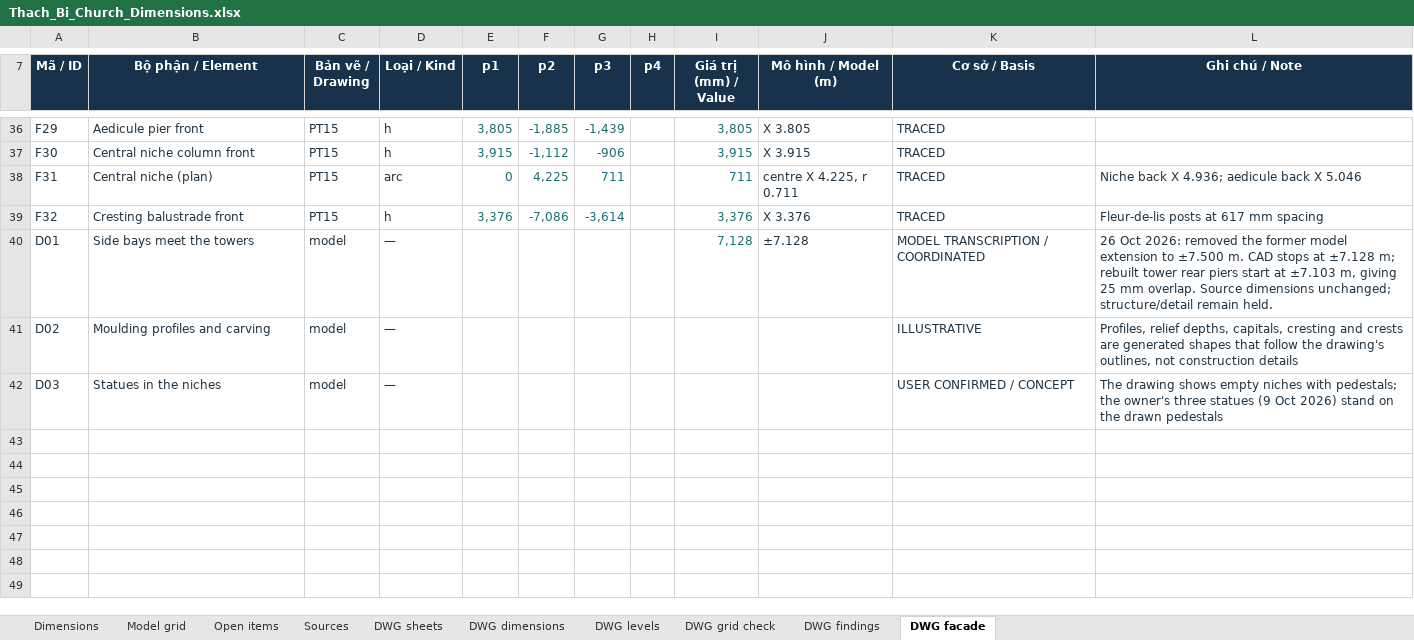
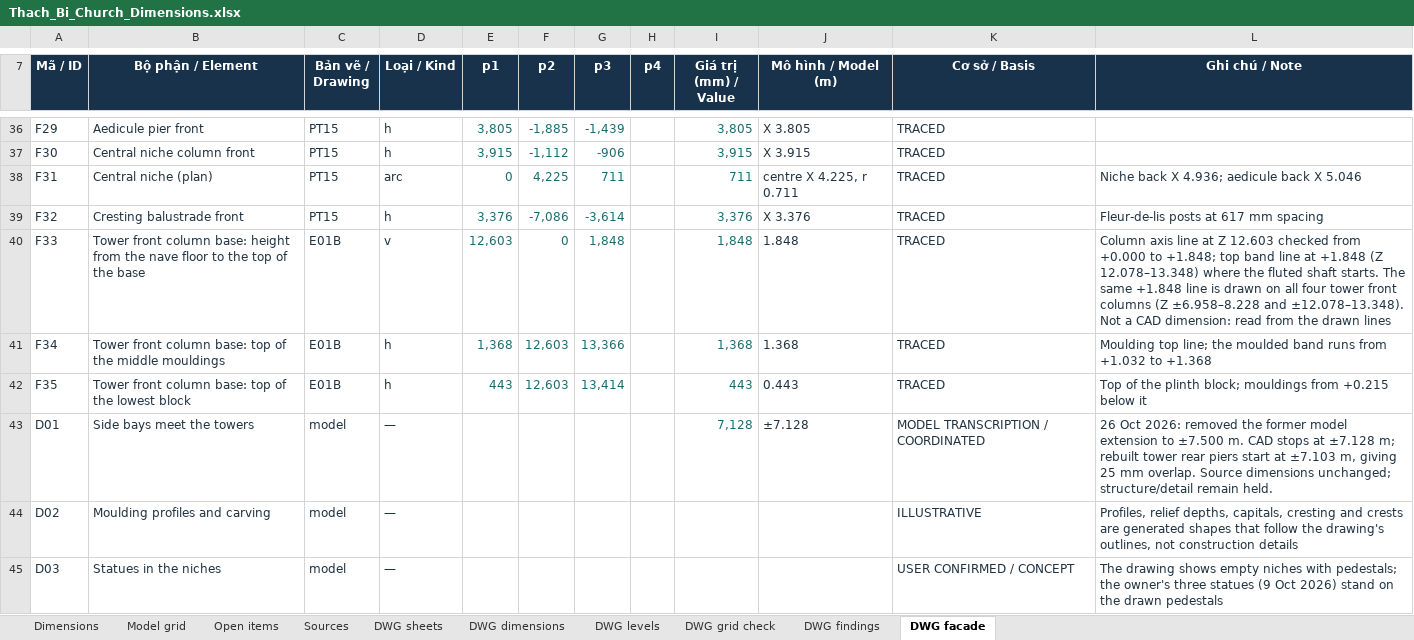
Before and after one commit to DangHoangGeo/giaoxuthachbi-simulator, an Excel workbook: docs/layout_design/Thach_Bi_Church_Dimensions.xlsx, sheet DWG facade, drawn as a sheet; only a part is shown, gaps mark what is left out; values as stored, in another font and other column widths than the file's, no borders; table styles not drawn; the diff names each change by its address in the sheet, - before the commit and + after, or states it on an @@ line.

```diff
--- a/docs/layout_design/Thach_Bi_Church_Dimensions.xlsx (sheet DWG facade)
+++ b/docs/layout_design/Thach_Bi_Church_Dimensions.xlsx (sheet DWG facade)
+row 40: F33 | Tower front column base: height from the nave floor to the top of the base | E01B | v | 12,603 | 0 | 1,848 |  | 1,848 | 1.848 | TRACED | Column axis line at Z 12.603 checked from +0.000 to +1.848; top band line at +1.848 (Z 12.078–13.348) where the fluted shaft starts. The same +1.848 line is drawn on all four tower front columns (Z ±6.958–8.228 and ±12.078–13.348). Not a CAD dimension: read from the drawn lines
+row 41: F34 | Tower front column base: top of the middle mouldings | E01B | h | 1,368 | 12,603 | 13,366 |  | 1,368 | 1.368 | TRACED | Moulding top line; the moulded band runs from +1.032 to +1.368
+row 42: F35 | Tower front column base: top of the lowest block | E01B | h | 443 | 12,603 | 13,414 |  | 443 | 0.443 | TRACED | Top of the plinth block; mouldings from +0.215 below it
```
Also changed, not shown: 7 other files.
